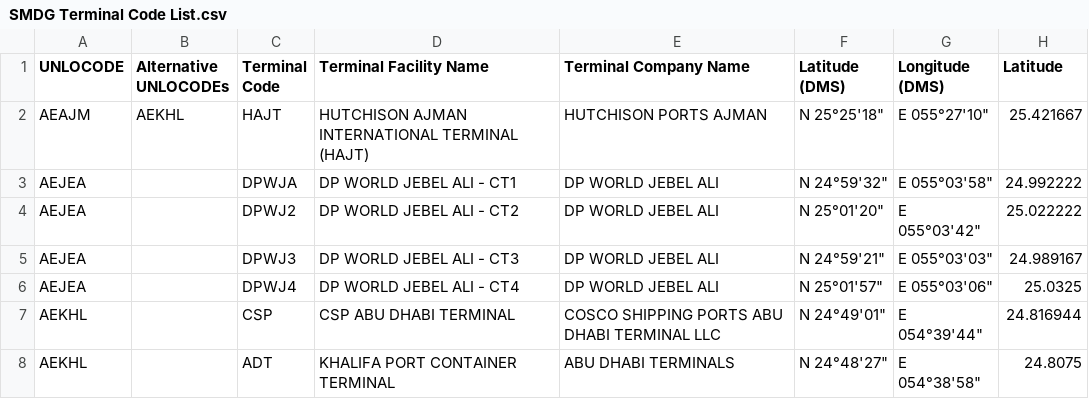
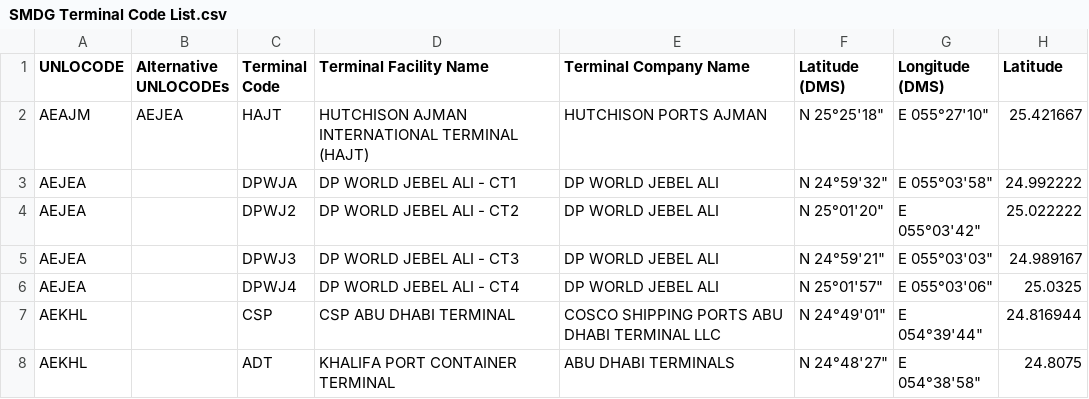
Before and after one commit to CIFConsulting/smdg-dev, a CSV file: SMDG Terminal Code List.csv, drawn as a sheet; only a part is shown; the diff names each change by its address in the sheet, - before the commit and + after, or states it on an @@ line.

Commit message:
test

```diff
--- a/SMDG Terminal Code List.csv
+++ b/SMDG Terminal Code List.csv
-B2 (Alternative UNLOCODEs): AEKHL
+B2 (Alternative UNLOCODEs): AEJEA
```
